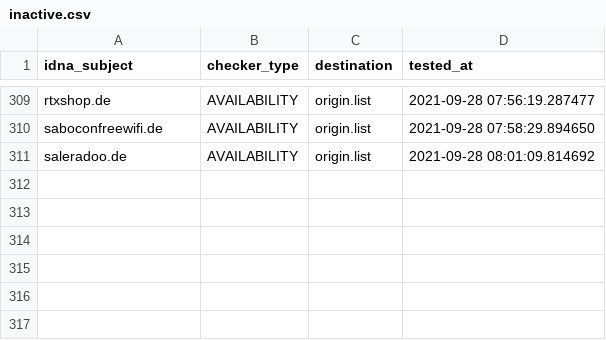
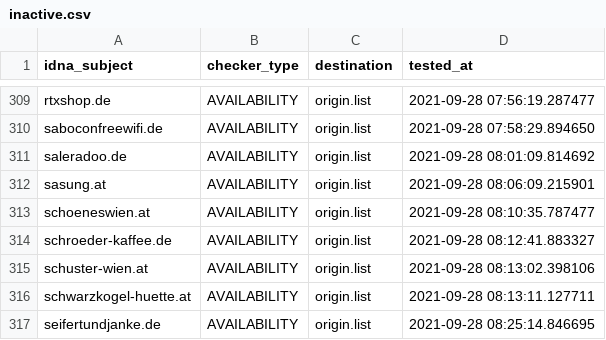
Before and after one commit to dead-hosts/Zelo72s_rpi.pihole.blocklists.fake, a CSV file: .pyfunceble/inactive.csv, drawn as a sheet; only a part is shown, gaps mark what is left out; the diff names each change by its address in the sheet, - before the commit and + after, or states it on an @@ line.

```diff
--- a/.pyfunceble/inactive.csv
+++ b/.pyfunceble/inactive.csv
+row 312: sasung.at | AVAILABILITY | origin.list | 2021-09-28 08:06:09.215901
+row 313: schoeneswien.at | AVAILABILITY | origin.list | 2021-09-28 08:10:35.787477
+row 314: schroeder-kaffee.de | AVAILABILITY | origin.list | 2021-09-28 08:12:41.883327
+row 315: schuster-wien.at | AVAILABILITY | origin.list | 2021-09-28 08:13:02.398106
+row 316: schwarzkogel-huette.at | AVAILABILITY | origin.list | 2021-09-28 08:13:11.127711
+row 317: seifertundjanke.de | AVAILABILITY | origin.list | 2021-09-28 08:25:14.846695
```
Also changed, not shown: 13 other files.
